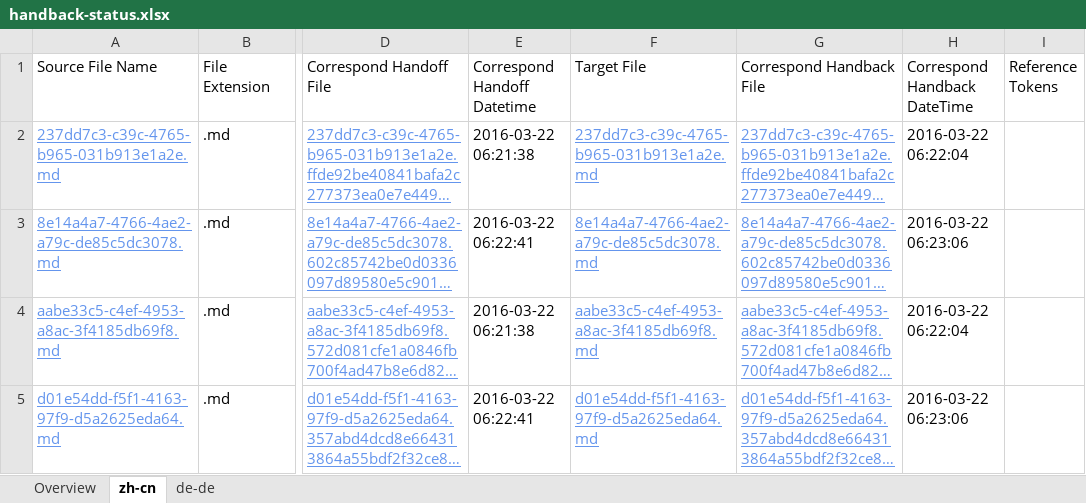
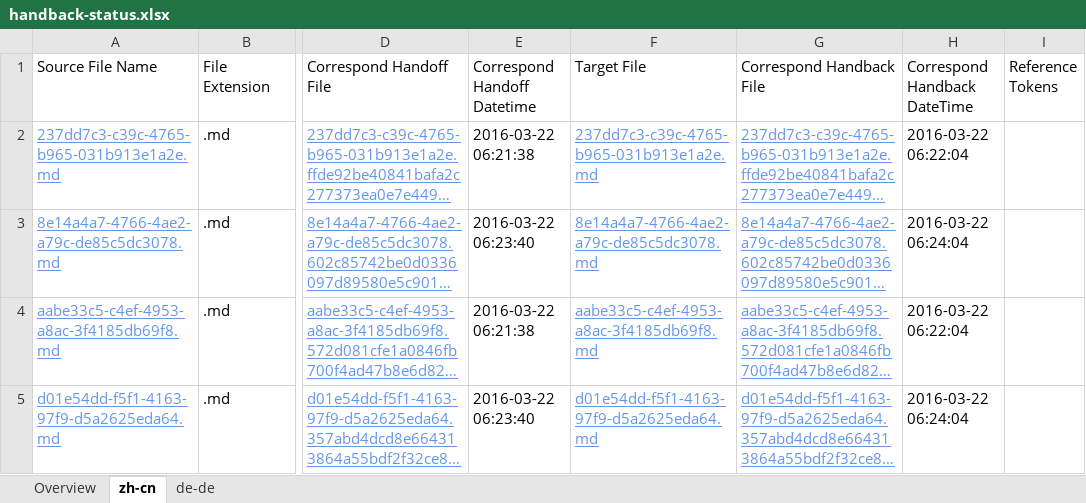
Before and after one commit to OpenLocalizationTestOrg/olhandback, an Excel workbook: ol-handback/OpenLocalizationTest/oltest/ci/handback-status.xlsx, sheet zh-cn, drawn as a sheet; only a part is shown, gaps mark what is left out; long unchanged cells end in …; values as stored, in another font and other column widths than the file's, no borders; table styles not drawn; the diff names each change by its address in the sheet, - before the commit and + after, or states it on an @@ line.

Commit message:
Generate Report for Handback

```diff
--- a/ol-handback/OpenLocalizationTest/oltest/ci/handback-status.xlsx (sheet zh-cn)
+++ b/ol-handback/OpenLocalizationTest/oltest/ci/handback-status.xlsx (sheet zh-cn)
-E3 (Correspond Handoff Datetime): 2016-03-22 06:22:41
+E3 (Correspond Handoff Datetime): 2016-03-22 06:23:40
-H3 (Correspond Handback DateTime): 2016-03-22 06:23:06
+H3 (Correspond Handback DateTime): 2016-03-22 06:24:04
-E5 (Correspond Handoff Datetime): 2016-03-22 06:22:41
+E5 (Correspond Handoff Datetime): 2016-03-22 06:23:40
-H5 (Correspond Handback DateTime): 2016-03-22 06:23:06
+H5 (Correspond Handback DateTime): 2016-03-22 06:24:04
```
Also changed, not shown: sheet de-de, ol-handback/OpenLocalizationTest/oltest/ci/localization-status.xlsx.
